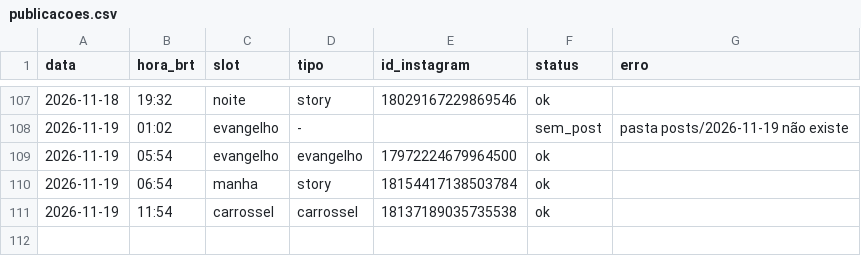
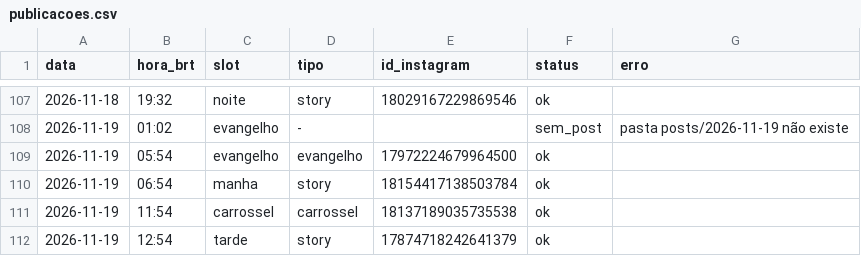
Before and after one commit to pedro-nascimento-line/acta-dei, a CSV file: log/publicacoes.csv, drawn as a sheet; only a part is shown, gaps mark what is left out.

```diff
--- a/log/publicacoes.csv
+++ b/log/publicacoes.csv
@@ -111 +111,2 @@ data,hora_brt,slot,tipo,id_instagram,status,erro
 2026-11-19,11:54,carrossel,carrossel,18137189035735538,ok,
+2026-11-19,12:54,tarde,story,17874718242641379,ok,
```
Also changed, not shown: 1 other file.
